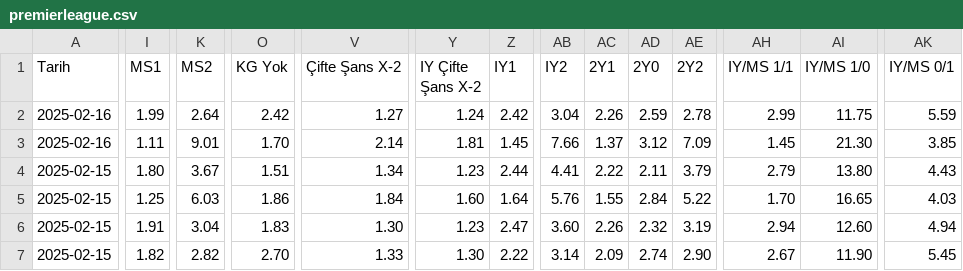
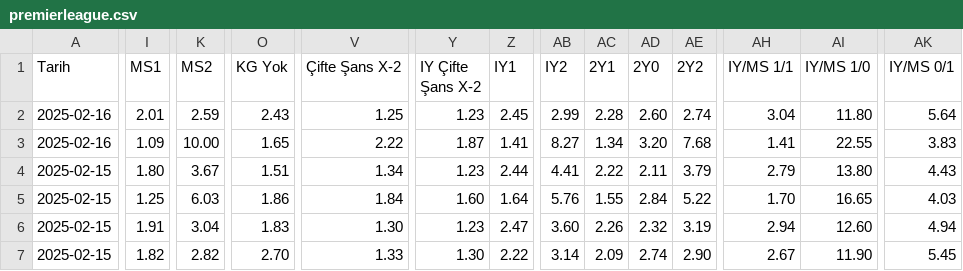
Before and after one commit to analysematchodds/match_odds_csv, a CSV file: premierleague.csv, drawn as a sheet; only a part is shown, gaps mark what is left out; the diff covers the shown part only; the diff names each change by its address in the sheet, - before the commit and + after, or states it on an @@ line.

Commit message:
Update matchodds.csv

```diff
--- a/premierleague.csv
+++ b/premierleague.csv
-I2 (MS1): 1.99
+I2 (MS1): 2.01
-K2 (MS2): 2.64
+K2 (MS2): 2.59
-O2 (KG Yok): 2.42
+O2 (KG Yok): 2.43
-V2 (Çifte Şans X-2): 1.27
+V2 (Çifte Şans X-2): 1.25
-Y2 (IY Çifte Şans X-2): 1.24
+Y2 (IY Çifte Şans X-2): 1.23
-Z2 (IY1): 2.42
+Z2 (IY1): 2.45
-AB2 (IY2): 3.04
+AB2 (IY2): 2.99
-AC2 (2Y1): 2.26
+AC2 (2Y1): 2.28
-AD2 (2Y0): 2.59
+AD2 (2Y0): 2.60
-AE2 (2Y2): 2.78
+AE2 (2Y2): 2.74
-AH2 (IY/MS 1/1): 2.99
+AH2 (IY/MS 1/1): 3.04
-AI2 (IY/MS 1/0): 11.75
+AI2 (IY/MS 1/0): 11.80
-AK2 (IY/MS 0/1): 5.59
+AK2 (IY/MS 0/1): 5.64
-I3 (MS1): 1.11
+I3 (MS1): 1.09
-K3 (MS2): 9.01
+K3 (MS2): 10.00
-O3 (KG Yok): 1.70
+O3 (KG Yok): 1.65
-V3 (Çifte Şans X-2): 2.14
+V3 (Çifte Şans X-2): 2.22
-Y3 (IY Çifte Şans X-2): 1.81
+Y3 (IY Çifte Şans X-2): 1.87
-Z3 (IY1): 1.45
+Z3 (IY1): 1.41
-AB3 (IY2): 7.66
+AB3 (IY2): 8.27
-AC3 (2Y1): 1.37
+AC3 (2Y1): 1.34
-AD3 (2Y0): 3.12
+AD3 (2Y0): 3.20
-AE3 (2Y2): 7.09
+AE3 (2Y2): 7.68
-AH3 (IY/MS 1/1): 1.45
+AH3 (IY/MS 1/1): 1.41
-AI3 (IY/MS 1/0): 21.30
+AI3 (IY/MS 1/0): 22.55
-AK3 (IY/MS 0/1): 3.85
+AK3 (IY/MS 0/1): 3.83
```
Also changed, not shown: 19 edited cells elsewhere in this file.
